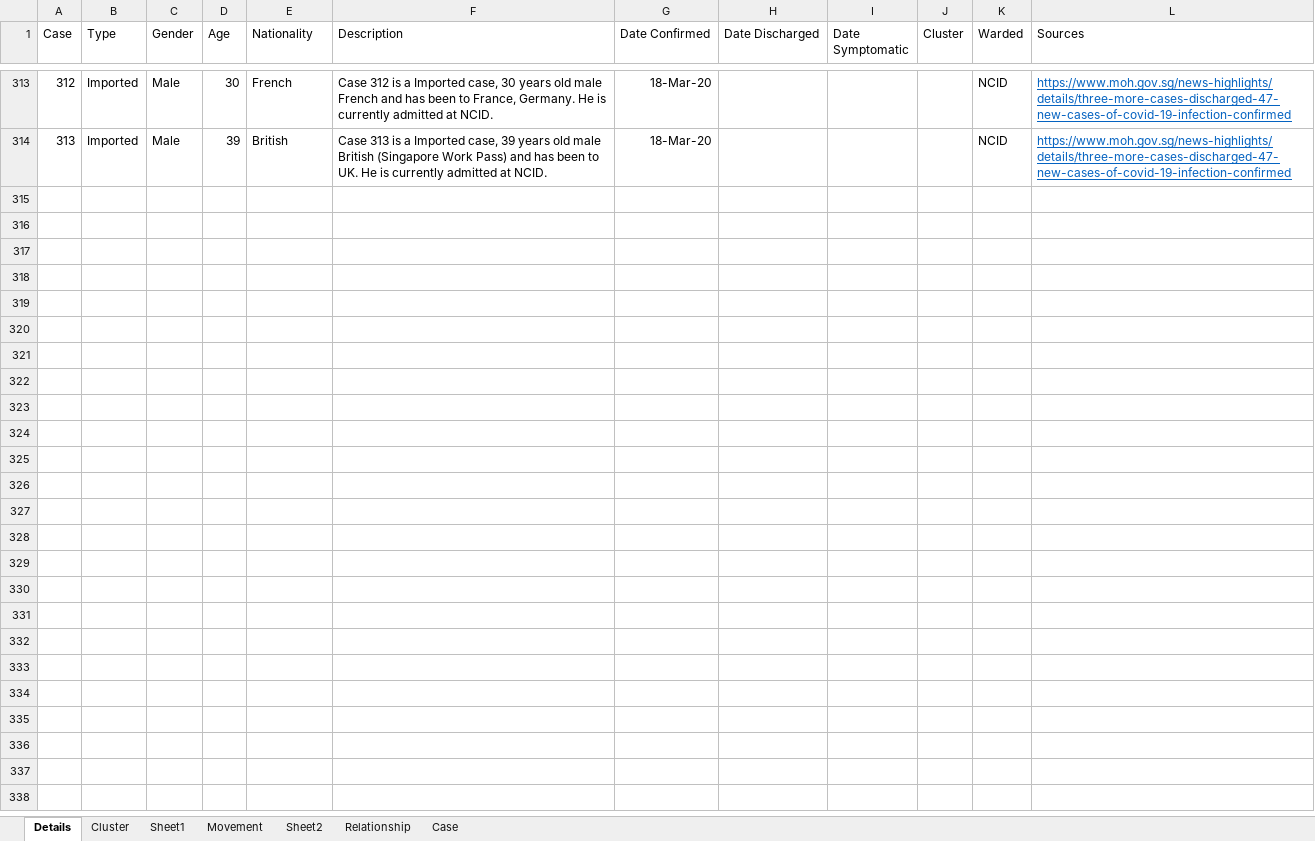
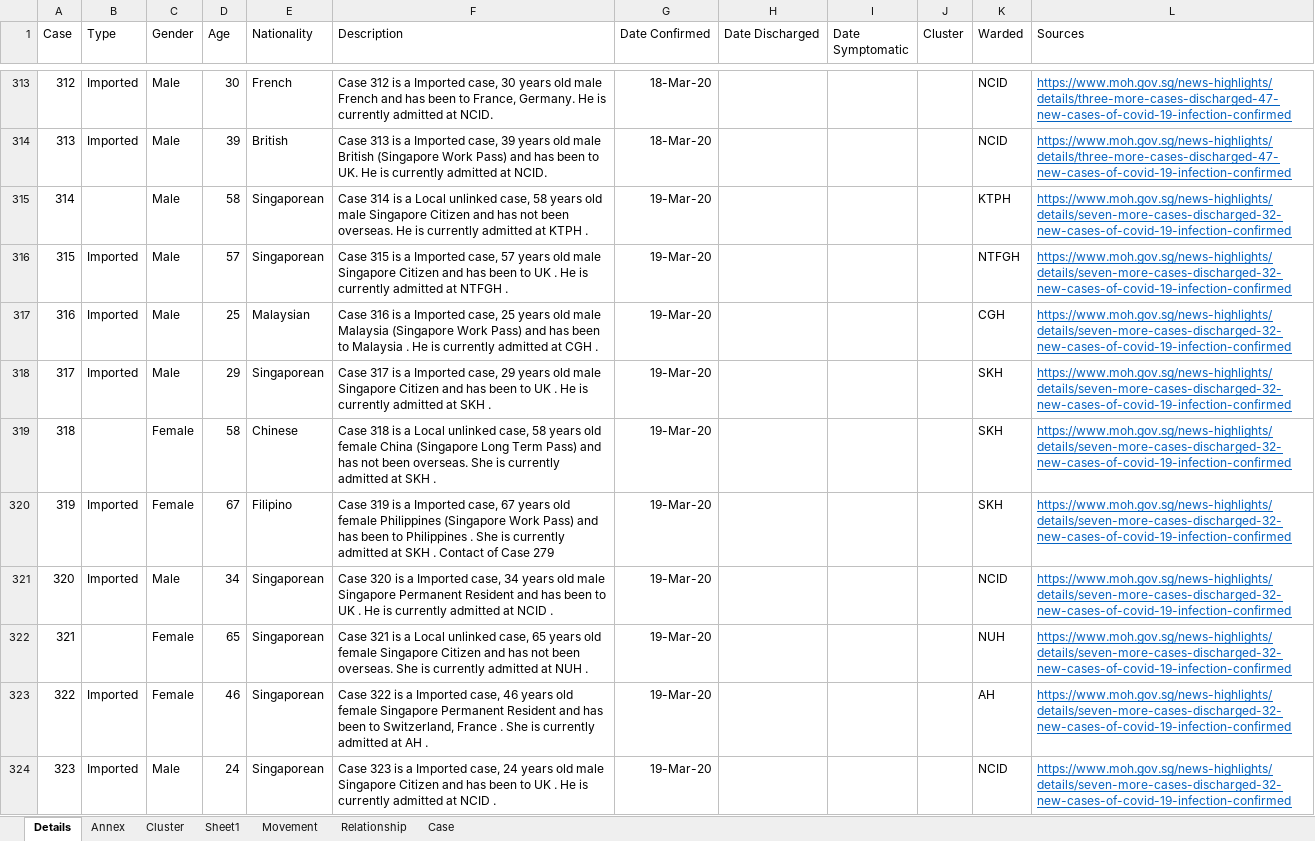
Before and after one commit to tanpuany/covid-19-singapore, an Excel workbook: COVID-19.xlsm, sheet Details, drawn as a sheet; only a part is shown, gaps mark what is left out; values as stored, in another font and other column widths than the file's, no borders; the diff covers the shown part only; the diff names each change by its address in the sheet, - before the commit and + after, or states it on an @@ line.

```diff
--- a/COVID-19.xlsm (sheet Details)
+++ b/COVID-19.xlsm (sheet Details)
-sheet tab: Sheet2
+sheet tab: Annex
@@ sheet tab order changed: Details | Annex | Cluster | Sheet1 | Movement | Relationship | Case @@
+row 315: 314 |  | Male | 58 | Singaporean | Case 314 is a Local unlinked case, 58 years old male Singapore Citizen and has not been overseas. He is currently admitted at KTPH . | 19-Mar-20 |  |  |  | KTPH | https://www.moh.gov.sg/news-highlights/details/seven-more-cases-discharged-32-new-cases-of-covid-19-infection-confirmed
+row 316: 315 | Imported | Male | 57 | Singaporean | Case 315 is a Imported case, 57 years old male Singapore Citizen and has been to UK . He is currently admitted at NTFGH . | 19-Mar-20 |  |  |  | NTFGH | https://www.moh.gov.sg/news-highlights/details/seven-more-cases-discharged-32-new-cases-of-covid-19-infection-confirmed
+row 317: 316 | Imported | Male | 25 | Malaysian | Case 316 is a Imported case, 25 years old male Malaysia (Singapore Work Pass) and has been to Malaysia . He is currently admitted at CGH . | 19-Mar-20 |  |  |  | CGH | https://www.moh.gov.sg/news-highlights/details/seven-more-cases-discharged-32-new-cases-of-covid-19-infection-confirmed
+row 318: 317 | Imported | Male | 29 | Singaporean | Case 317 is a Imported case, 29 years old male Singapore Citizen and has been to UK . He is currently admitted at SKH . | 19-Mar-20 |  |  |  | SKH | https://www.moh.gov.sg/news-highlights/details/seven-more-cases-discharged-32-new-cases-of-covid-19-infection-confirmed
+row 319: 318 |  | Female | 58 | Chinese | Case 318 is a Local unlinked case, 58 years old female China (Singapore Long Term Pass) and has not been overseas. She is currently admitted at SKH . | 19-Mar-20 |  |  |  | SKH | https://www.moh.gov.sg/news-highlights/details/seven-more-cases-discharged-32-new-cases-of-covid-19-infection-confirmed
+row 320: 319 | Imported | Female | 67 | Filipino | Case 319 is a Imported case, 67 years old female Philippines (Singapore Work Pass) and has been to Philippines . She is currently admitted at SKH . Contact of Case 279 | 19-Mar-20 |  |  |  | SKH | https://www.moh.gov.sg/news-highlights/details/seven-more-cases-discharged-32-new-cases-of-covid-19-infection-confirmed
+row 321: 320 | Imported | Male | 34 | Singaporean | Case 320 is a Imported case, 34 years old male Singapore Permanent Resident and has been to UK . He is currently admitted at NCID . | 19-Mar-20 |  |  |  | NCID | https://www.moh.gov.sg/news-highlights/details/seven-more-cases-discharged-32-new-cases-of-covid-19-infection-confirmed
+row 322: 321 |  | Female | 65 | Singaporean | Case 321 is a Local unlinked case, 65 years old female Singapore Citizen and has not been overseas. She is currently admitted at NUH . | 19-Mar-20 |  |  |  | NUH | https://www.moh.gov.sg/news-highlights/details/seven-more-cases-discharged-32-new-cases-of-covid-19-infection-confirmed
+row 323: 322 | Imported | Female | 46 | Singaporean | Case 322 is a Imported case, 46 years old female Singapore Permanent Resident and has been to Switzerland, France . She is currently admitted at AH . | 19-Mar-20 |  |  |  | AH | https://www.moh.gov.sg/news-highlights/details/seven-more-cases-discharged-32-new-cases-of-covid-19-infection-confirmed
+row 324: 323 | Imported | Male | 24 | Singaporean | Case 323 is a Imported case, 24 years old male Singapore Citizen and has been to UK . He is currently admitted at NCID . | 19-Mar-20 |  |  |  | NCID | https://www.moh.gov.sg/news-highlights/details/seven-more-cases-discharged-32-new-cases-of-covid-19-infection-confirmed
```
Also changed, not shown: 22 added rows and 7 edited cells elsewhere in this sheet, sheet Annex, sheet Movement, sheet Case, sheet Relationship, sheet Cluster, formulas that keep their value, 5 other files.
